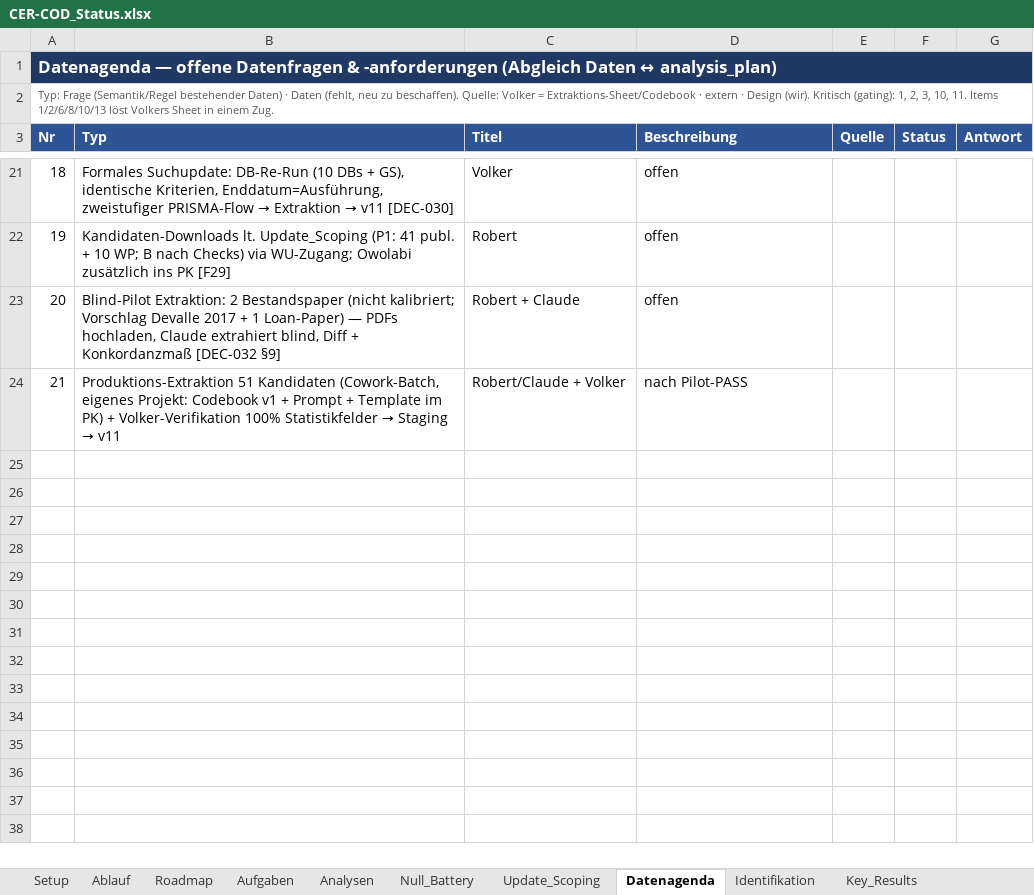
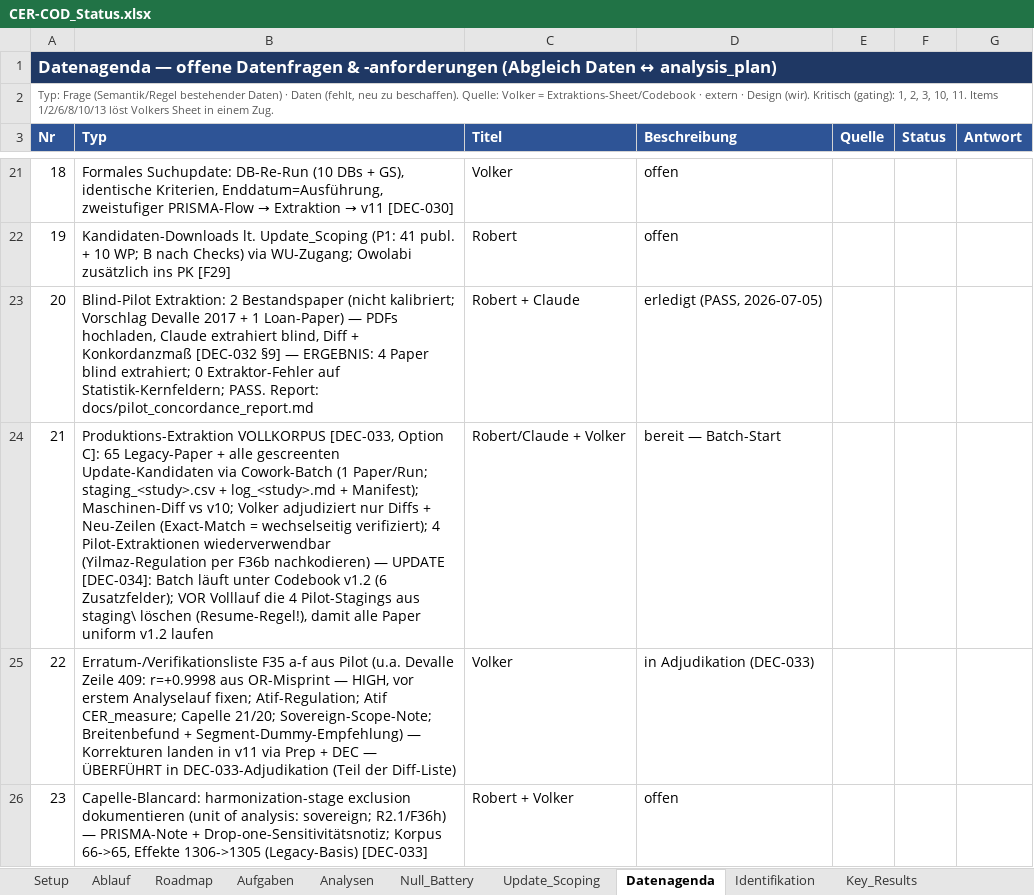
Before and after one commit to rwitte-wu-research/FOMA-CER-COD-Paris, an Excel workbook: docs/CER-COD_Status.xlsx, sheet Datenagenda, drawn as a sheet; only a part is shown, gaps mark what is left out; values as stored, in another font and other column widths than the file's, no borders; the diff names each change by its address in the sheet, - before the commit and + after, or states it on an @@ line.

```diff
--- a/docs/CER-COD_Status.xlsx (sheet Datenagenda)
+++ b/docs/CER-COD_Status.xlsx (sheet Datenagenda)
-B23 (Typ): …[DEC-032 §9]
+B23 (Typ): …[DEC-032 §9] — ERGEBNIS: 4 Paper blind extrahiert; 0 Extraktor-Fehler auf Statistik-Kernfeldern; PASS. Report: docs/pilot_concordance_report.md
-D23 (Beschreibung): offen
+D23 (Beschreibung): erledigt (PASS, 2026-07-05)
@@ B24 (Typ): Produktions-Extraktion 51 Kandidaten (Cowork-Batch, eigenes Projekt: Codebook v1 + Prompt + Template im PK) + Volker-Verifikation 100% Statistikfelder → Staging → v11 → Produktions-Extraktion VOLLKORPUS [DEC-033, Option C]: 65 Legacy-Paper + alle gescreenten Update-Kandidaten via Cowork-Batch (1 Paper/Run; staging_<study>.csv + log_<study>.md + Manifest); Maschinen-Diff vs v10; Volker adjudiziert nur Diffs + Neu-Zeilen (Exact-Match = wechselseitig verifiziert); 4 Pilot-Extraktionen wiederverwendbar (Yilmaz-Regulation per F36b nachkodieren) — UPDATE [DEC-034]: Batch läuft unter Codebook v1.2 (6 Zusatzfelder); VOR Volllauf die 4 Pilot-Stagings aus staging\ löschen (Resume-Regel!), damit alle Paper uniform v1.2 laufen @@
-D24 (Beschreibung): nach Pilot-PASS
+D24 (Beschreibung): bereit — Batch-Start
+row 25: 22 | Erratum-/Verifikationsliste F35 a-f aus Pilot (u.a. Devalle Zeile 409: r=+0.9998 aus OR-Misprint — HIGH, vor erstem Analyselauf fixen; Atif-Regulation; Atif CER_measure; Capelle 21/20; Sovereign-Scope-Note; Breitenbefund + Segment-Dummy-Empfehlung) — Korrekturen landen in v11 via Prep + DEC — ÜBERFÜHRT in DEC-033-Adjudikation (Teil der Diff-Liste) | Volker | in Adjudikation (DEC-033)
+row 26: 23 | Capelle-Blancard: harmonization-stage exclusion dokumentieren (unit of analysis: sovereign; R2.1/F36h) — PRISMA-Note + Drop-one-Sensitivitätsnotiz; Korpus 66->65, Effekte 1306->1305 (Legacy-Basis) [DEC-033] | Robert + Volker | offen
```
Also changed, not shown: sheet DecisionLog_Index, 5 other files.
